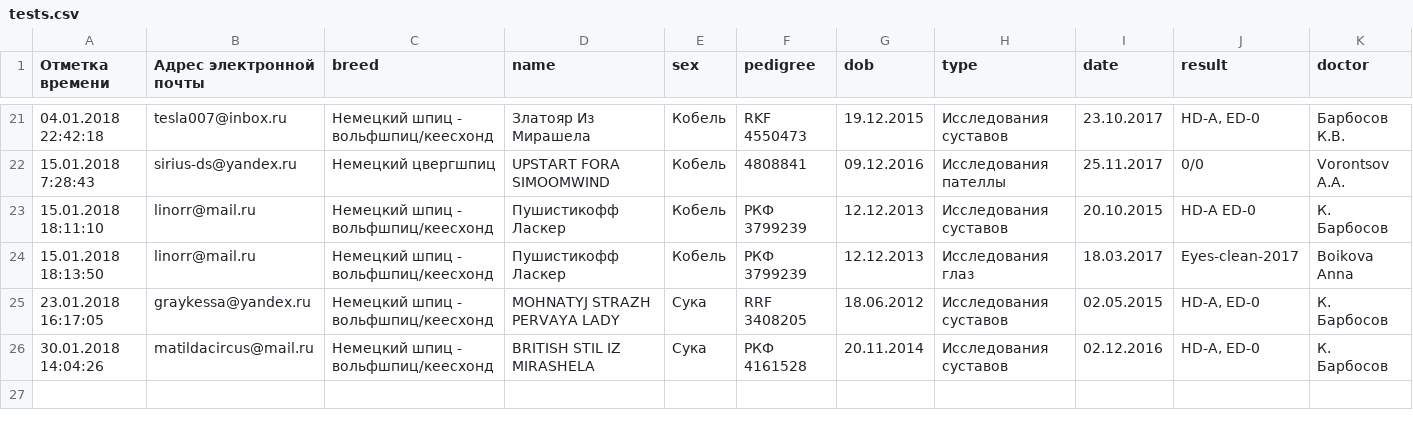
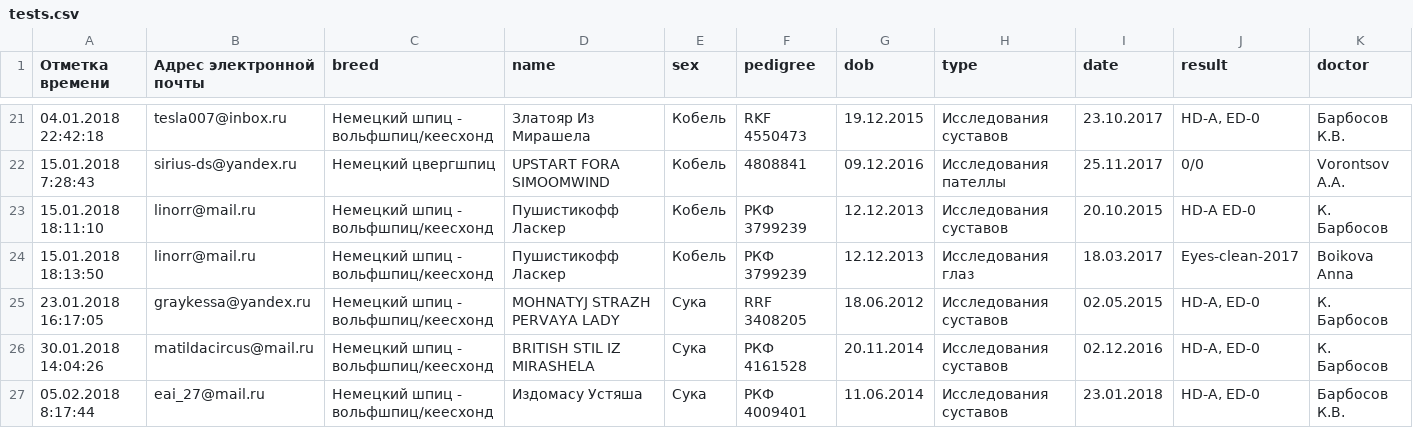
Before and after one commit to Itzamna/nkp-spitz, a CSV file: _data/tests.csv, drawn as a sheet; only a part is shown, gaps mark what is left out; rows hold the shown columns only; the diff names each change by its address in the sheet, - before the commit and + after, or states it on an @@ line.

Commit message:
update info

```diff
--- a/_data/tests.csv
+++ b/_data/tests.csv
+row 27: 05.02.2018 8:17:44 | eai_27@mail.ru | Немецкий шпиц - вольфшпиц/кеесхонд | Издомасу Устяша | Сука | РКФ 4009401 | 11.06.2014 | Исследования суставов | 23.01.2018 | HD-A, ED-0 | Барбосов К.В.
```
